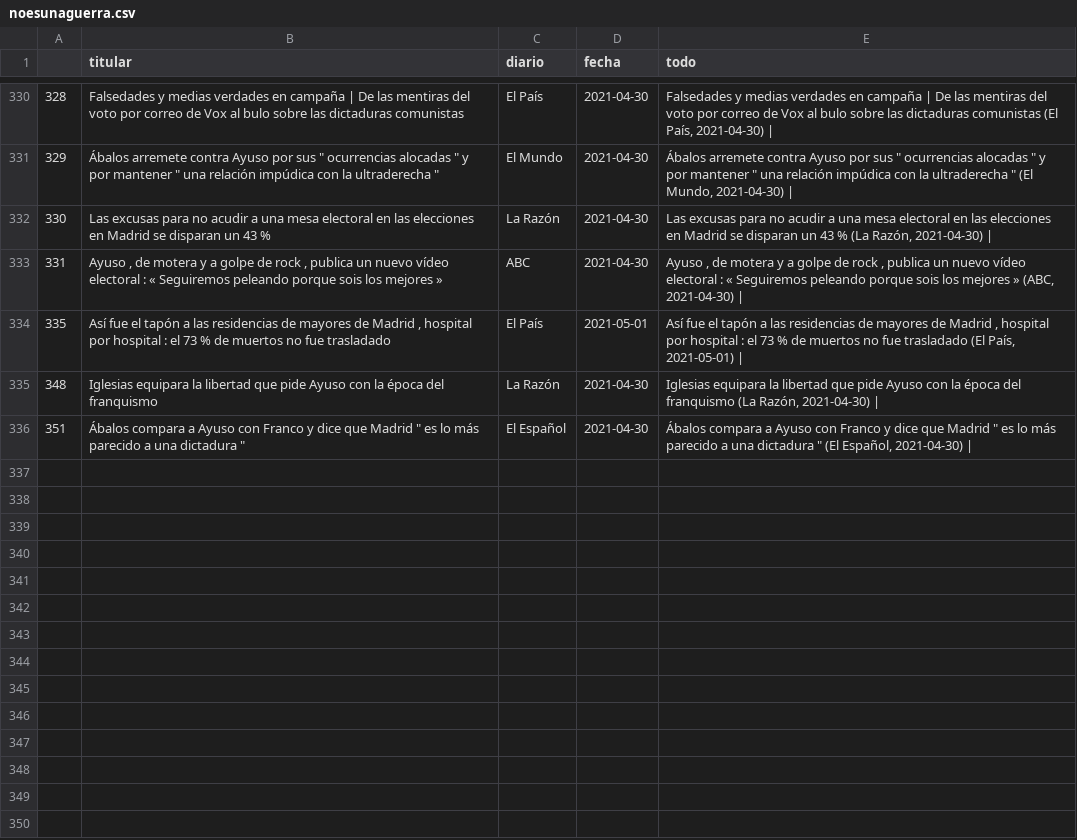
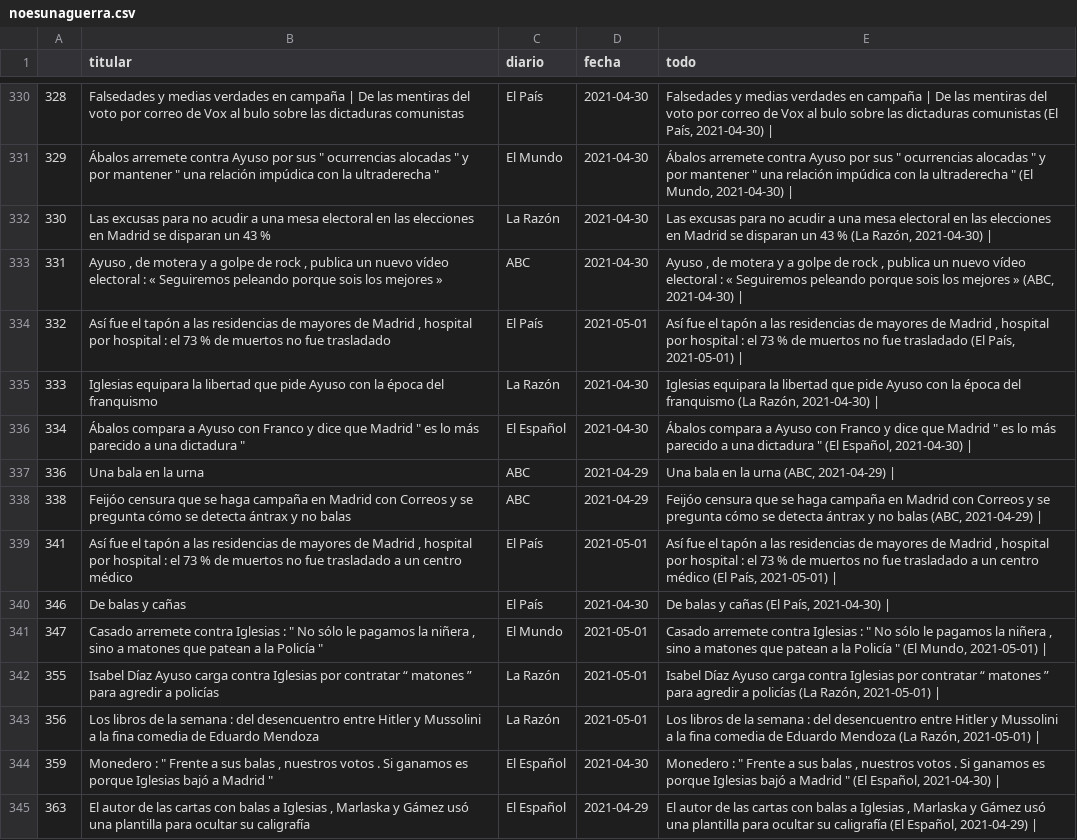
Before and after one commit to pcsanguinetti/elecciones4M, a CSV file: data/noesunaguerra.csv, drawn as a sheet; only a part is shown, gaps mark what is left out; the diff names each change by its address in the sheet, - before the commit and + after, or states it on an @@ line.

```diff
--- a/data/noesunaguerra.csv
+++ b/data/noesunaguerra.csv
@@ column A renumbered between rows 334 and 336 @@
+row 337: 336 | Una bala en la urna | ABC | 2021-04-29 | Una bala en la urna (ABC, 2021-04-29)
+row 338: 338 | Feijóo censura que se haga campaña en Madrid con Correos y se pregunta cómo se detecta ántrax y no balas | ABC | 2021-04-29 | Feijóo censura que se haga campaña en Madrid con Correos y se pregunta cómo se detecta ántrax y no balas (ABC, 2021-04-29)
+row 339: 341 | Así fue el tapón a las residencias de mayores de Madrid , hospital por hospital : el 73 % de muertos no fue trasladado a un centro médico | El País | 2021-05-01 | Así fue el tapón a las residencias de mayores de Madrid , hospital por hospital : el 73 % de muertos no fue trasladado a un centro médico (El País, 2021-05-01)
+row 340: 346 | De balas y cañas | El País | 2021-04-30 | De balas y cañas (El País, 2021-04-30)
+row 341: 347 | Casado arremete contra Iglesias : " No sólo le pagamos la niñera , sino a matones que patean a la Policía " | El Mundo | 2021-05-01 | Casado arremete contra Iglesias : " No sólo le pagamos la niñera , sino a matones que patean a la Policía " (El Mundo, 2021-05-01)
+row 342: 355 | Isabel Díaz Ayuso carga contra Iglesias por contratar “ matones ” para agredir a policías | La Razón | 2021-05-01 | Isabel Díaz Ayuso carga contra Iglesias por contratar “ matones ” para agredir a policías (La Razón, 2021-05-01)
+row 343: 356 | Los libros de la semana : del desencuentro entre Hitler y Mussolini a la fina comedia de Eduardo Mendoza | La Razón | 2021-05-01 | Los libros de la semana : del desencuentro entre Hitler y Mussolini a la fina comedia de Eduardo Mendoza (La Razón, 2021-05-01)
+row 344: 359 | Monedero : " Frente a sus balas , nuestros votos . Si ganamos es porque Iglesias bajó a Madrid " | El Español | 2021-04-30 | Monedero : " Frente a sus balas , nuestros votos . Si ganamos es porque Iglesias bajó a Madrid " (El Español, 2021-04-30)
+row 345: 363 | El autor de las cartas con balas a Iglesias , Marlaska y Gámez usó una plantilla para ocultar su caligrafía | El Español | 2021-04-29 | El autor de las cartas con balas a Iglesias , Marlaska y Gámez usó una plantilla para ocultar su caligrafía (El Español, 2021-04-29)
```
Also changed, not shown: data/belicas.csv, data/resumen.csv, 1 other file.
